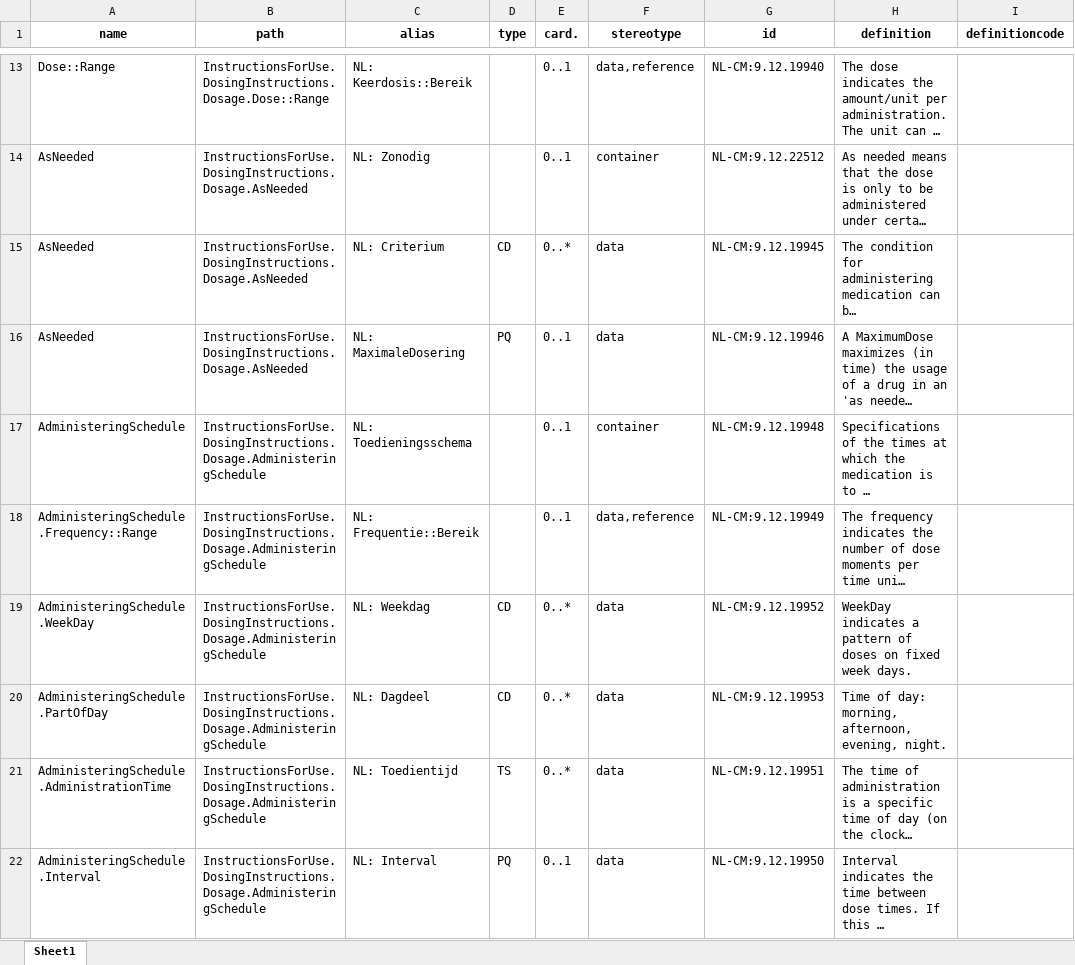
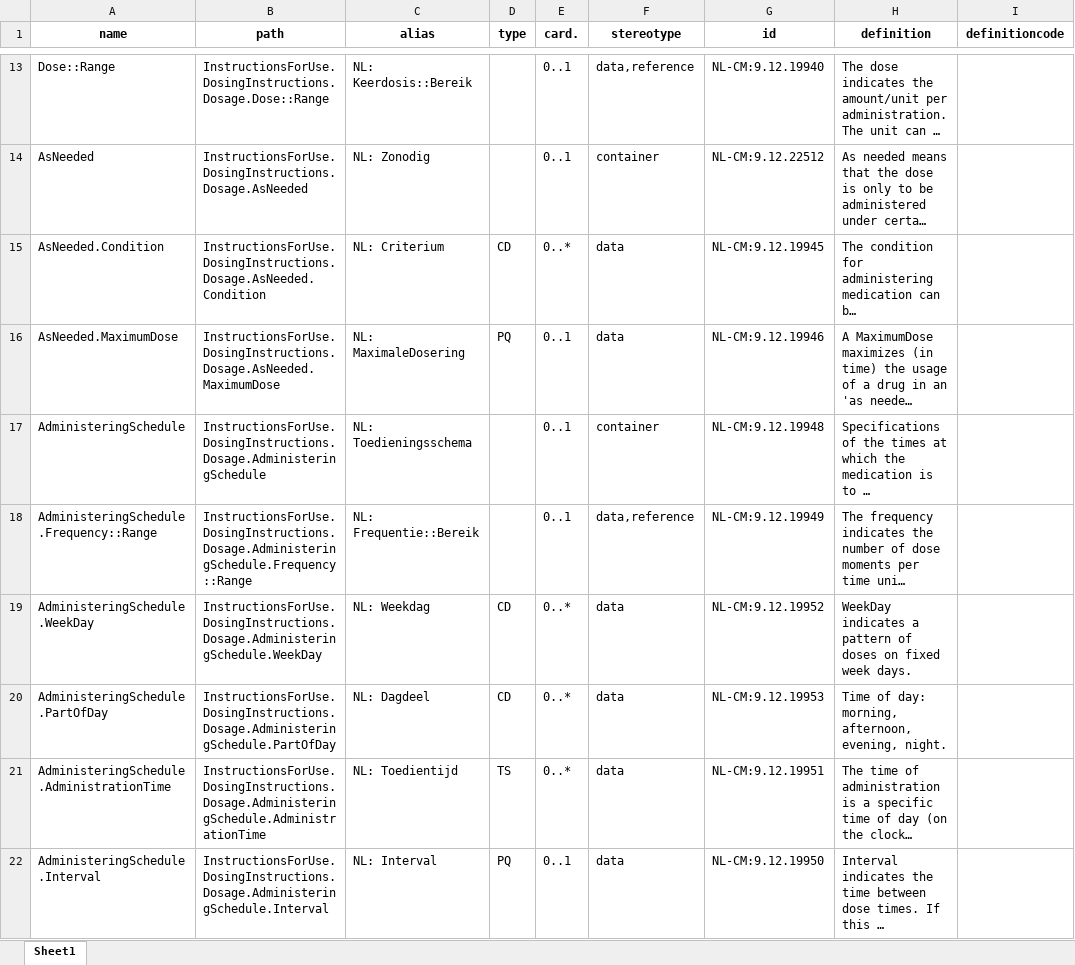
Before and after one commit to Nictiz/eu-nl-compared, an Excel workbook: zibs2024/mappable/Nl.zorg.part.InstructionsForUse-v3.1(2024EN).xlsx, sheet Sheet1, drawn as a sheet; only a part is shown, gaps mark what is left out; long unchanged cells end in …; values as stored, in another font and other column widths than the file's, no borders; the diff names each change by its address in the sheet, - before the commit and + after, or states it on an @@ line.

Commit message:
Dosaging mapping, mappables

```diff
--- a/zibs2024/mappable/Nl.zorg.part.InstructionsForUse-v3.1(2024EN).xlsx (sheet Sheet1)
+++ b/zibs2024/mappable/Nl.zorg.part.InstructionsForUse-v3.1(2024EN).xlsx (sheet Sheet1)
-A15 (name): AsNeeded
+A15 (name): AsNeeded.Condition
-B15 (path): InstructionsForUse.DosingInstructions.Dosage.AsNeeded
+B15 (path): InstructionsForUse.DosingInstructions.Dosage.AsNeeded.Condition
-A16 (name): AsNeeded
+A16 (name): AsNeeded.MaximumDose
-B16 (path): InstructionsForUse.DosingInstructions.Dosage.AsNeeded
+B16 (path): InstructionsForUse.DosingInstructions.Dosage.AsNeeded.MaximumDose
-B18 (path): InstructionsForUse.DosingInstructions.Dosage.AdministeringSchedule
+B18 (path): InstructionsForUse.DosingInstructions.Dosage.AdministeringSchedule.Frequency::Range
-B19 (path): InstructionsForUse.DosingInstructions.Dosage.AdministeringSchedule
+B19 (path): InstructionsForUse.DosingInstructions.Dosage.AdministeringSchedule.WeekDay
-B20 (path): InstructionsForUse.DosingInstructions.Dosage.AdministeringSchedule
+B20 (path): InstructionsForUse.DosingInstructions.Dosage.AdministeringSchedule.PartOfDay
-B21 (path): InstructionsForUse.DosingInstructions.Dosage.AdministeringSchedule
+B21 (path): InstructionsForUse.DosingInstructions.Dosage.AdministeringSchedule.AdministrationTime
-B22 (path): InstructionsForUse.DosingInstructions.Dosage.AdministeringSchedule
+B22 (path): InstructionsForUse.DosingInstructions.Dosage.AdministeringSchedule.Interval
```
Also changed, not shown: 5 other files.
